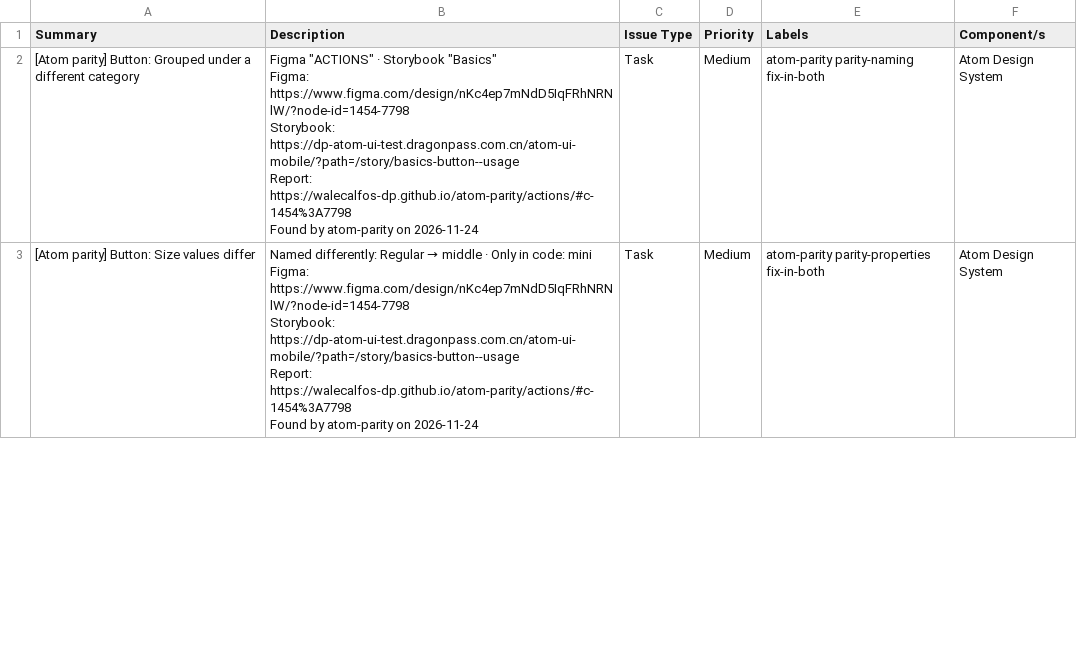
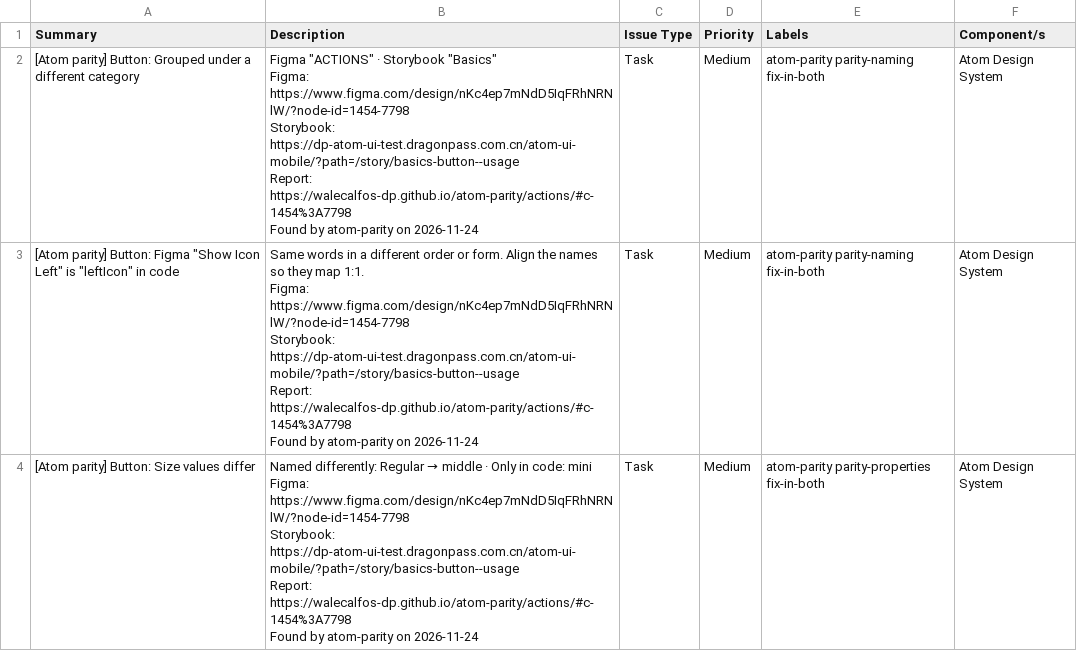
Before and after one commit to WaleCalfos-dp/atom-parity, a CSV file: actions/issues-code.csv, drawn as a sheet; only a part is shown; the diff covers the shown part only.

```diff
--- a/actions/issues-code.csv
+++ b/actions/issues-code.csv
@@ -8,2 +8,9 @@ Report: https://walecalfos-dp.github.io/atom-parity/actions/#c-1454%3A7798
 Found by atom-parity on 2026-11-24","Task","Medium","atom-parity parity-naming fix-in-both","Atom Design System"
+"[Atom parity] Button: Figma ""Show Icon Left"" is ""leftIcon"" in code","Same words in a different order or form. Align the names so they map 1:1.
+
+Figma: https://www.figma.com/design/nKc4ep7mNdD5IqFRhNRNlW/?node-id=1454-7798
+Storybook: https://dp-atom-ui-test.dragonpass.com.cn/atom-ui-mobile/?path=/story/basics-button--usage
+Report: https://walecalfos-dp.github.io/atom-parity/actions/#c-1454%3A7798
+
+Found by atom-parity on 2026-11-24","Task","Medium","atom-parity parity-naming fix-in-both","Atom Design System"
 "[Atom parity] Button: Size values differ","Named differently: Regular → middle · Only in code: mini
```
Also changed, not shown: 1 edited cell elsewhere in this file, actions/issues.csv, 7 other files.
